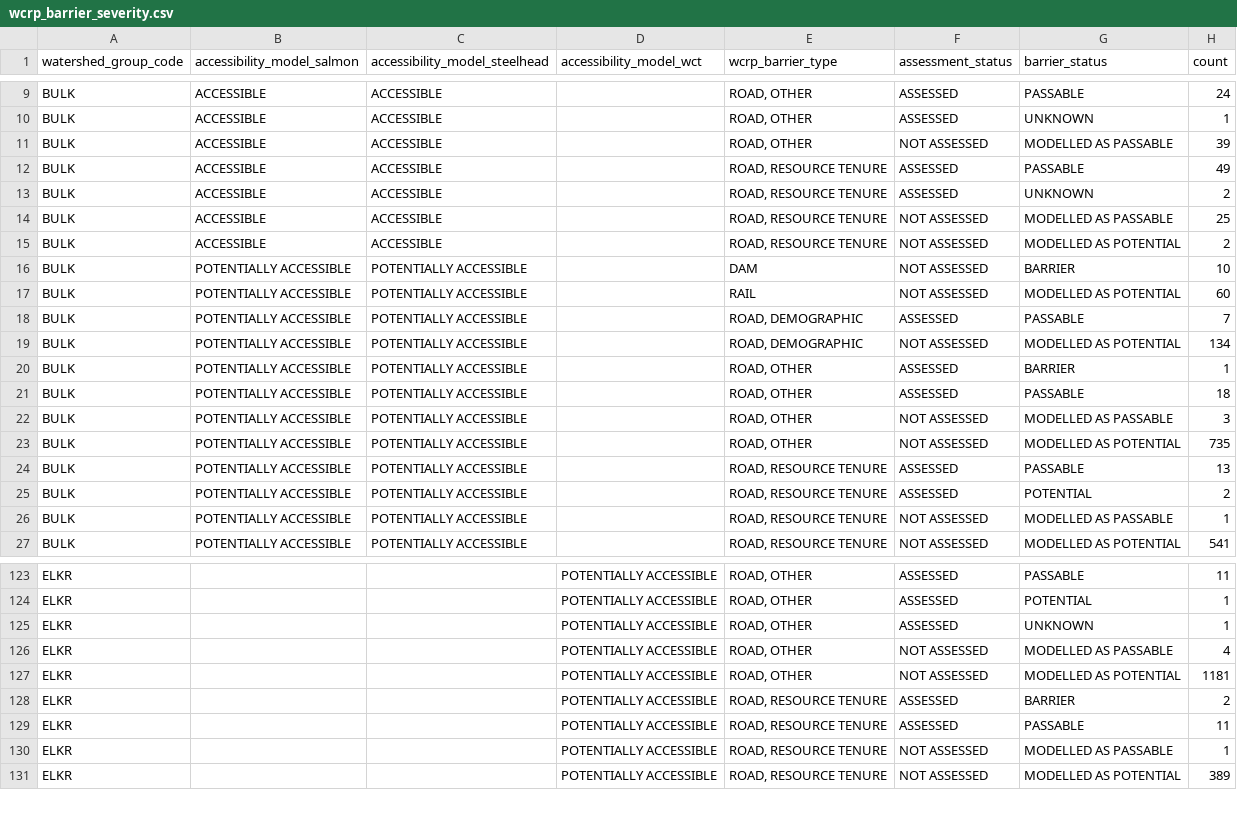
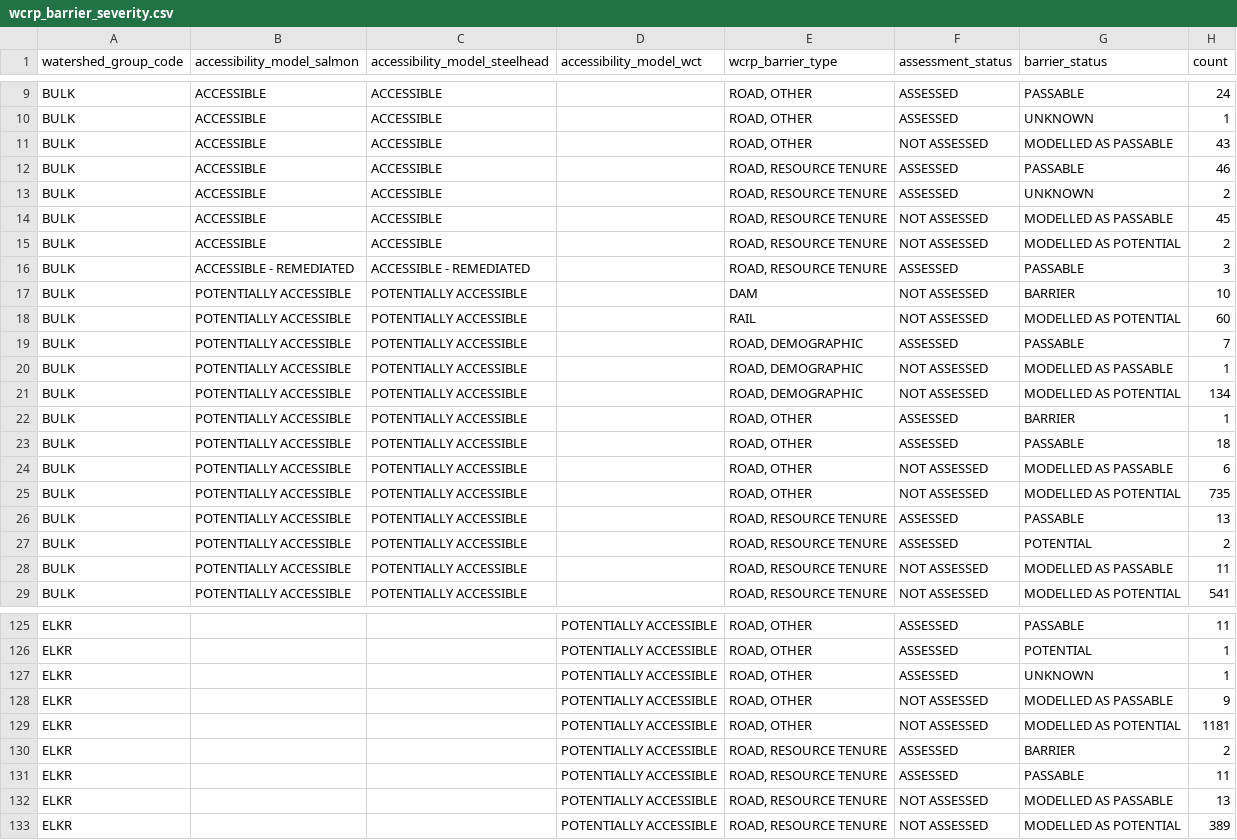
Before and after one commit to smnorris/bcfishpass, a CSV file: 04_reporting/reports/wcrp_barrier_severity.csv, drawn as a sheet; only a part is shown, gaps mark what is left out; the diff covers the shown part only.

Commit message:
fix bracket in report.sql, re-run model and regenerate reoports

```diff
--- a/04_reporting/reports/wcrp_barrier_severity.csv
+++ b/04_reporting/reports/wcrp_barrier_severity.csv
@@ -10,7 +10,8 @@ BULK,ACCESSIBLE,ACCESSIBLE,,"ROAD, OTHER",ASSESSED,PASSABLE,24
 BULK,ACCESSIBLE,ACCESSIBLE,,"ROAD, OTHER",ASSESSED,UNKNOWN,1
-BULK,ACCESSIBLE,ACCESSIBLE,,"ROAD, OTHER",NOT ASSESSED,MODELLED AS PASSABLE,39
-BULK,ACCESSIBLE,ACCESSIBLE,,"ROAD, RESOURCE TENURE",ASSESSED,PASSABLE,49
+BULK,ACCESSIBLE,ACCESSIBLE,,"ROAD, OTHER",NOT ASSESSED,MODELLED AS PASSABLE,43
+BULK,ACCESSIBLE,ACCESSIBLE,,"ROAD, RESOURCE TENURE",ASSESSED,PASSABLE,46
 BULK,ACCESSIBLE,ACCESSIBLE,,"ROAD, RESOURCE TENURE",ASSESSED,UNKNOWN,2
-BULK,ACCESSIBLE,ACCESSIBLE,,"ROAD, RESOURCE TENURE",NOT ASSESSED,MODELLED AS PASSABLE,25
+BULK,ACCESSIBLE,ACCESSIBLE,,"ROAD, RESOURCE TENURE",NOT ASSESSED,MODELLED AS PASSABLE,45
 BULK,ACCESSIBLE,ACCESSIBLE,,"ROAD, RESOURCE TENURE",NOT ASSESSED,MODELLED AS POTENTIAL,2
+BULK,ACCESSIBLE - REMEDIATED,ACCESSIBLE - REMEDIATED,,"ROAD, RESOURCE TENURE",ASSESSED,PASSABLE,3
 BULK,POTENTIALLY ACCESSIBLE,POTENTIALLY ACCESSIBLE,,DAM,NOT ASSESSED,BARRIER,10
@@ -18,2 +19,3 @@ BULK,POTENTIALLY ACCESSIBLE,POTENTIALLY ACCESSIBLE,,RAIL,NOT ASSESSED,MODELLED A
 BULK,POTENTIALLY ACCESSIBLE,POTENTIALLY ACCESSIBLE,,"ROAD, DEMOGRAPHIC",ASSESSED,PASSABLE,7
+BULK,POTENTIALLY ACCESSIBLE,POTENTIALLY ACCESSIBLE,,"ROAD, DEMOGRAPHIC",NOT ASSESSED,MODELLED AS PASSABLE,1
 BULK,POTENTIALLY ACCESSIBLE,POTENTIALLY ACCESSIBLE,,"ROAD, DEMOGRAPHIC",NOT ASSESSED,MODELLED AS POTENTIAL,134
@@ -21,3 +23,3 @@ BULK,POTENTIALLY ACCESSIBLE,POTENTIALLY ACCESSIBLE,,"ROAD, OTHER",ASSESSED,BARRI
 BULK,POTENTIALLY ACCESSIBLE,POTENTIALLY ACCESSIBLE,,"ROAD, OTHER",ASSESSED,PASSABLE,18
-BULK,POTENTIALLY ACCESSIBLE,POTENTIALLY ACCESSIBLE,,"ROAD, OTHER",NOT ASSESSED,MODELLED AS PASSABLE,3
+BULK,POTENTIALLY ACCESSIBLE,POTENTIALLY ACCESSIBLE,,"ROAD, OTHER",NOT ASSESSED,MODELLED AS PASSABLE,6
 BULK,POTENTIALLY ACCESSIBLE,POTENTIALLY ACCESSIBLE,,"ROAD, OTHER",NOT ASSESSED,MODELLED AS POTENTIAL,735
@@ -25,3 +27,3 @@ BULK,POTENTIALLY ACCESSIBLE,POTENTIALLY ACCESSIBLE,,"ROAD, RESOURCE TENURE",ASSE
 BULK,POTENTIALLY ACCESSIBLE,POTENTIALLY ACCESSIBLE,,"ROAD, RESOURCE TENURE",ASSESSED,POTENTIAL,2
-BULK,POTENTIALLY ACCESSIBLE,POTENTIALLY ACCESSIBLE,,"ROAD, RESOURCE TENURE",NOT ASSESSED,MODELLED AS PASSABLE,1
+BULK,POTENTIALLY ACCESSIBLE,POTENTIALLY ACCESSIBLE,,"ROAD, RESOURCE TENURE",NOT ASSESSED,MODELLED AS PASSABLE,11
 BULK,POTENTIALLY ACCESSIBLE,POTENTIALLY ACCESSIBLE,,"ROAD, RESOURCE TENURE",NOT ASSESSED,MODELLED AS POTENTIAL,541
@@ -125,3 +127,3 @@ ELKR,,,POTENTIALLY ACCESSIBLE,"ROAD, OTHER",ASSESSED,POTENTIAL,1
 ELKR,,,POTENTIALLY ACCESSIBLE,"ROAD, OTHER",ASSESSED,UNKNOWN,1
-ELKR,,,POTENTIALLY ACCESSIBLE,"ROAD, OTHER",NOT ASSESSED,MODELLED AS PASSABLE,4
+ELKR,,,POTENTIALLY ACCESSIBLE,"ROAD, OTHER",NOT ASSESSED,MODELLED AS PASSABLE,9
 ELKR,,,POTENTIALLY ACCESSIBLE,"ROAD, OTHER",NOT ASSESSED,MODELLED AS POTENTIAL,1181
@@ -129,3 +131,3 @@ ELKR,,,POTENTIALLY ACCESSIBLE,"ROAD, RESOURCE TENURE",ASSESSED,BARRIER,2
 ELKR,,,POTENTIALLY ACCESSIBLE,"ROAD, RESOURCE TENURE",ASSESSED,PASSABLE,11
-ELKR,,,POTENTIALLY ACCESSIBLE,"ROAD, RESOURCE TENURE",NOT ASSESSED,MODELLED AS PASSABLE,1
+ELKR,,,POTENTIALLY ACCESSIBLE,"ROAD, RESOURCE TENURE",NOT ASSESSED,MODELLED AS PASSABLE,13
 ELKR,,,POTENTIALLY ACCESSIBLE,"ROAD, RESOURCE TENURE",NOT ASSESSED,MODELLED AS POTENTIAL,389
```
Also changed, not shown: 17 edited cells elsewhere in this file, 04_reporting/reports/watershed_summary.csv, 04_reporting/reports/wcrp_barrier_extent.csv, 1 other file.
